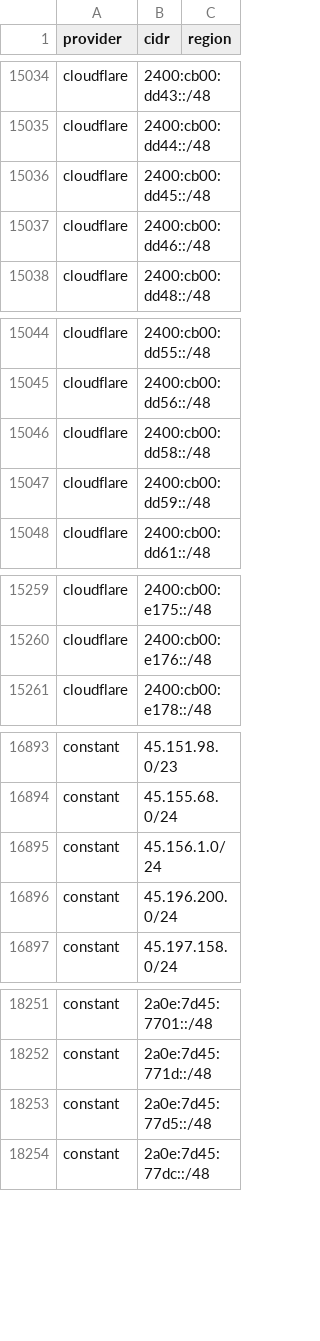
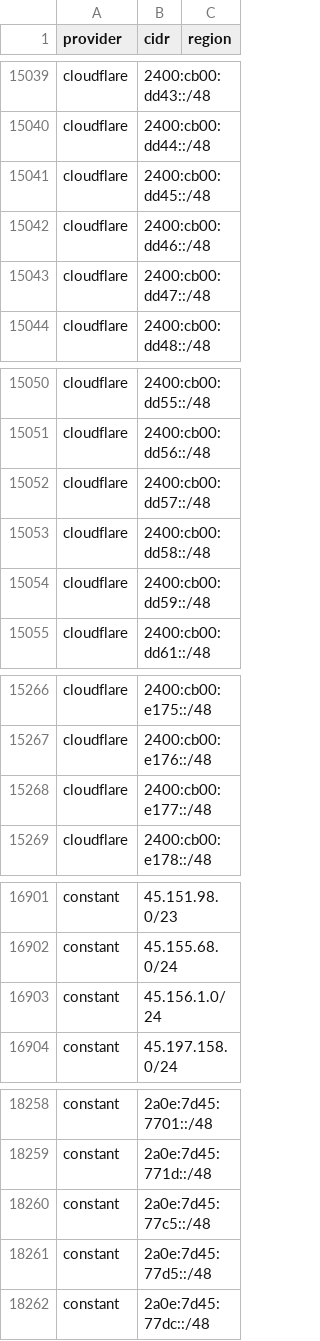
Before and after one commit to prettyleaf/cdn, a CSV file: all/all.csv, drawn as a sheet; only a part is shown, gaps mark what is left out; the diff covers the shown part only.

```diff
--- a/all/all.csv
+++ b/all/all.csv
@@ -15037,2 +15042,3 @@ cloudflare,2400:cb00:dd45::/48,
 cloudflare,2400:cb00:dd46::/48,
+cloudflare,2400:cb00:dd47::/48,
 cloudflare,2400:cb00:dd48::/48,
@@ -15045,2 +15051,3 @@ cloudflare,2400:cb00:dd55::/48,
 cloudflare,2400:cb00:dd56::/48,
+cloudflare,2400:cb00:dd57::/48,
 cloudflare,2400:cb00:dd58::/48,
@@ -15260,2 +15267,3 @@ cloudflare,2400:cb00:e175::/48,
 cloudflare,2400:cb00:e176::/48,
+cloudflare,2400:cb00:e177::/48,
 cloudflare,2400:cb00:e178::/48,
@@ -16895,3 +16903,2 @@ constant,45.155.68.0/24,
 constant,45.156.1.0/24,
-constant,45.196.200.0/24,
 constant,45.197.158.0/24,
@@ -18252,2 +18259,3 @@ constant,2a0e:7d45:7701::/48,
 constant,2a0e:7d45:771d::/48,
+constant,2a0e:7d45:77c5::/48,
 constant,2a0e:7d45:77d5::/48,
```
Also changed, not shown: 9 added rows and 4 removed rows elsewhere in this file, 9 other files.
